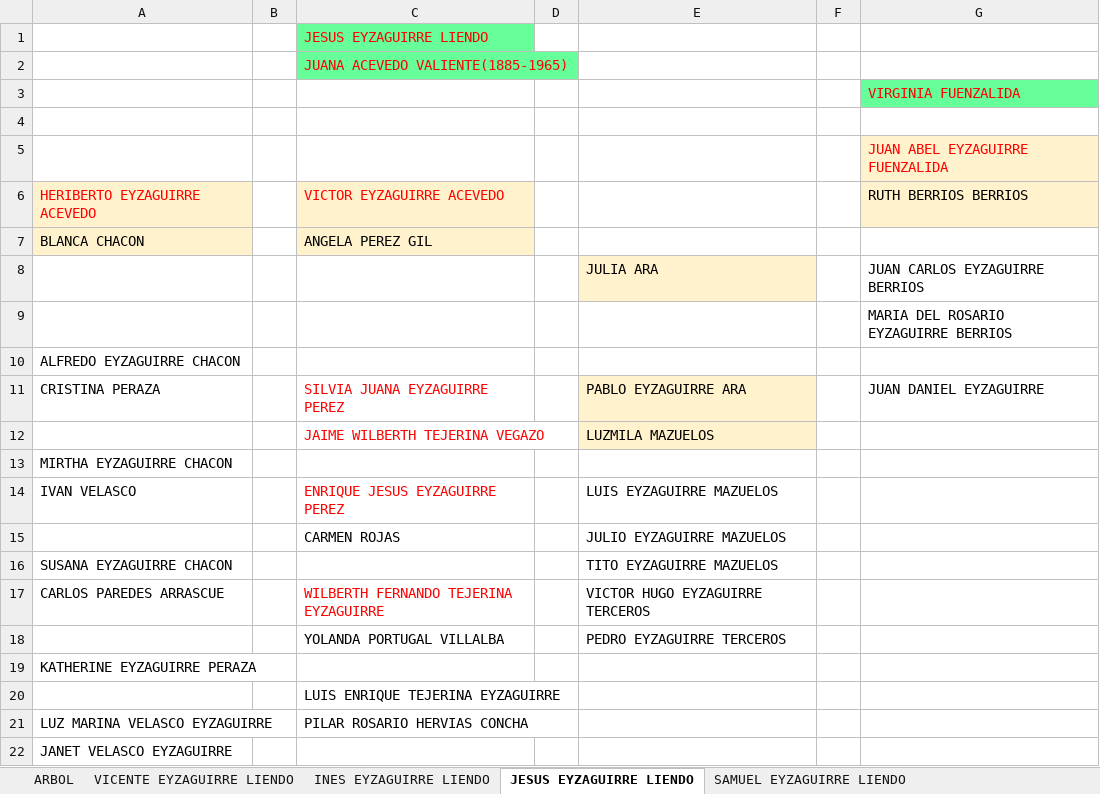
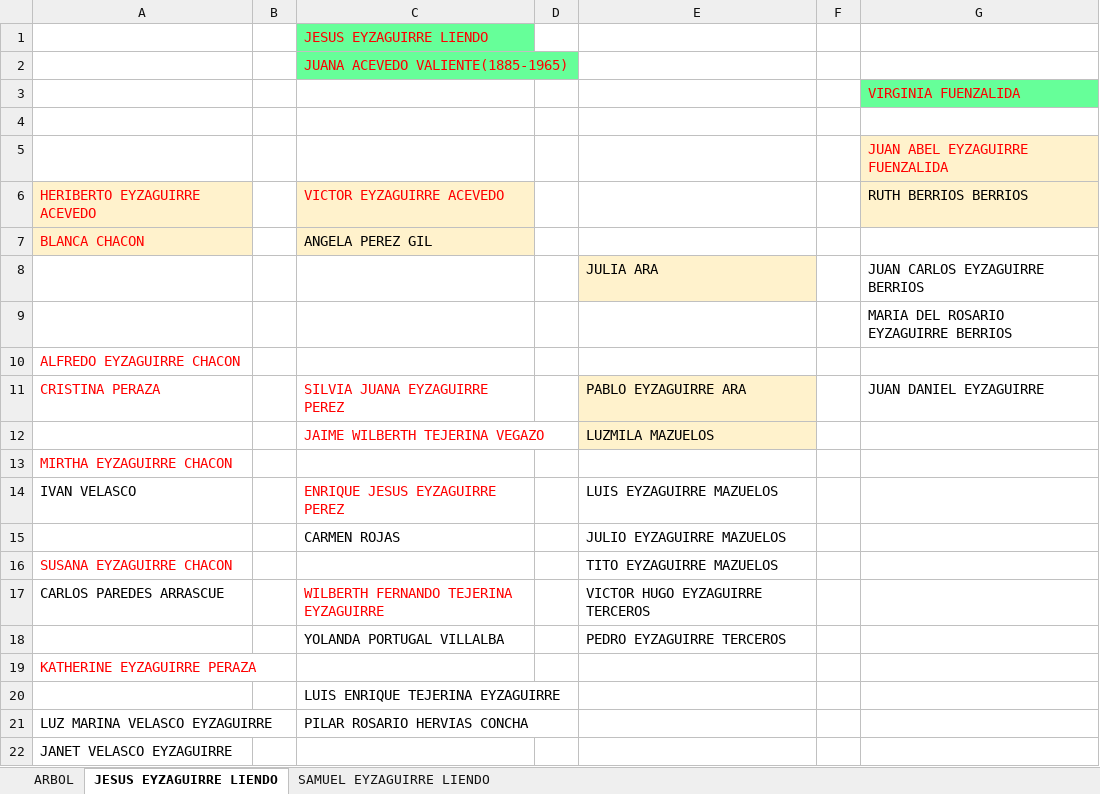
Before and after one commit to reyzaguirre/arbol_familiar, an Excel workbook: DOC-20240911-WA0009.xlsx, sheet JESUS EYZAGUIRRE LIENDO, drawn as a sheet; only a part is shown; values as stored, in another font and other column widths than the file's, no borders; the diff names each change by its address in the sheet, - before the commit and + after, or states it on an @@ line.

```diff
--- a/DOC-20240911-WA0009.xlsx (sheet JESUS EYZAGUIRRE LIENDO)
+++ b/DOC-20240911-WA0009.xlsx (sheet JESUS EYZAGUIRRE LIENDO)
-sheet tab: VICENTE EYZAGUIRRE LIENDO
-sheet tab: INES EYZAGUIRRE LIENDO
-A7 text colour: black
+A7 text colour: #FF0000
-A10:A11 text colour: black
+A10:A11 text colour: #FF0000
-A13 text colour: black
+A13 text colour: #FF0000
-A16 text colour: black
+A16 text colour: #FF0000
-A19 text colour: black
+A19 text colour: #FF0000
```
Also changed, not shown: sheet ARBOL, charts or pictures, entradas.xlsx, 3 other files.
